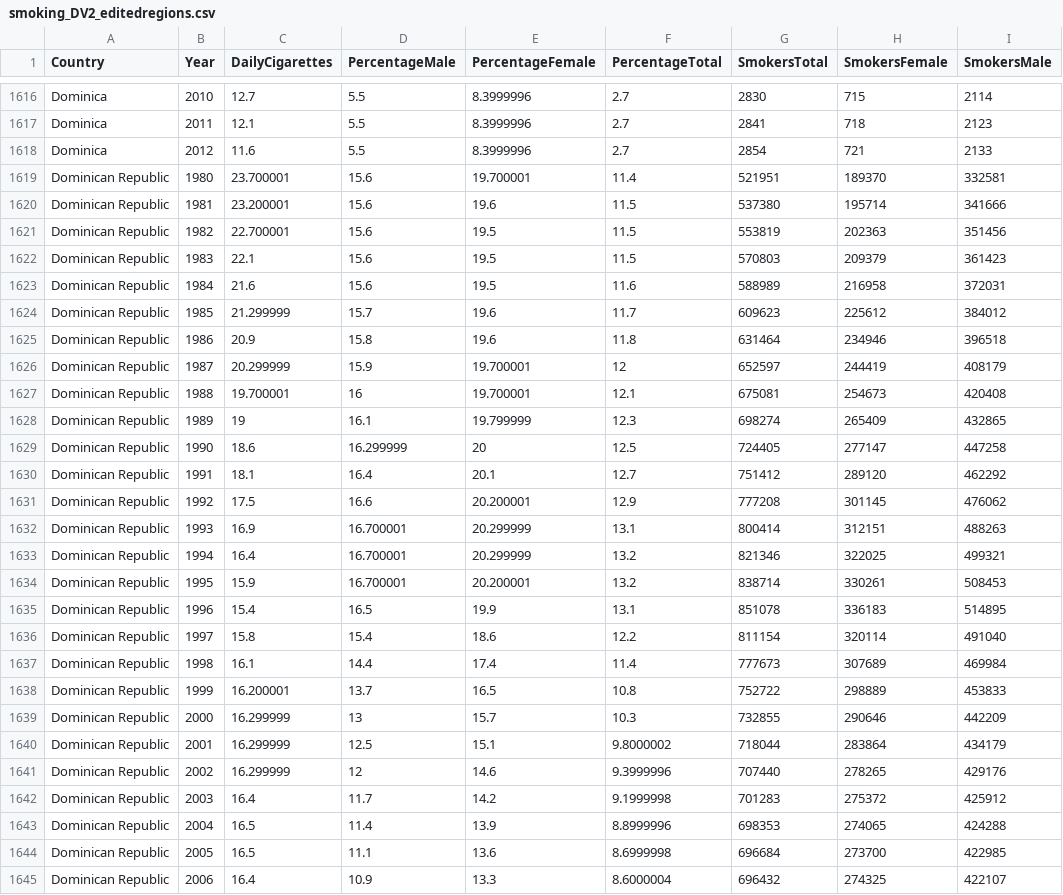
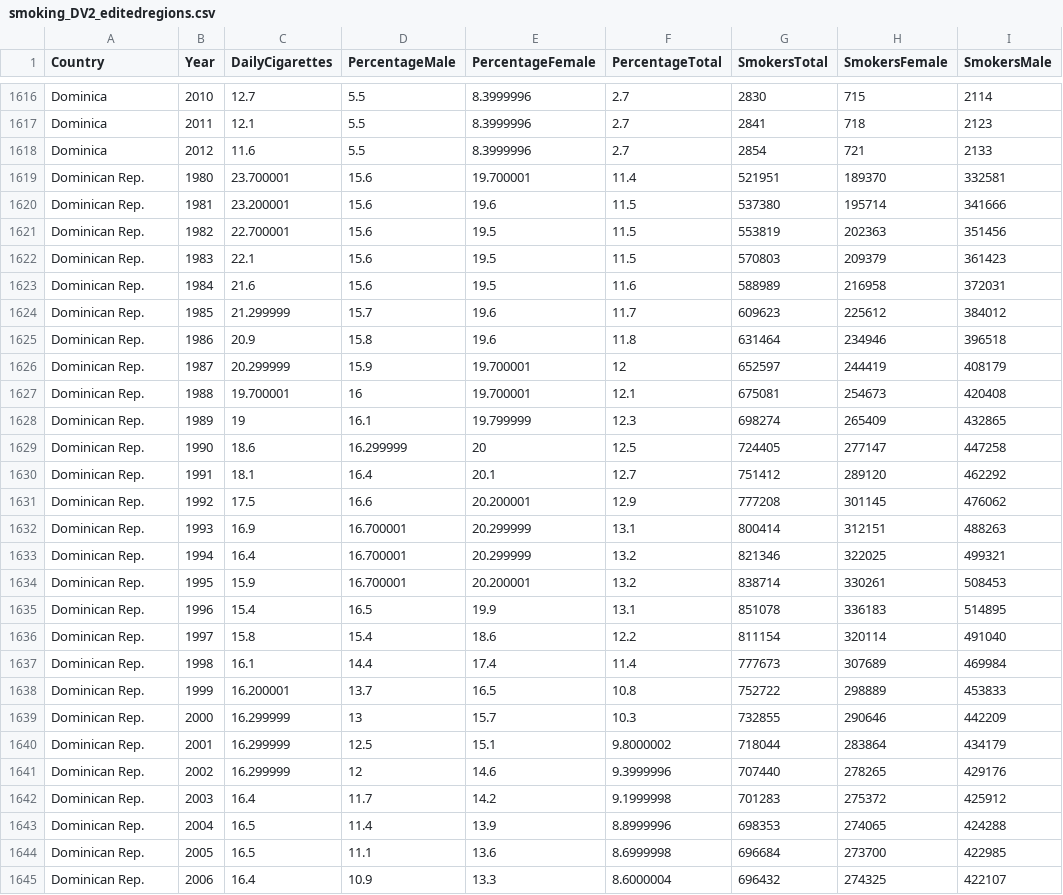
Before and after one commit to eahm0005/FIT3179DV2, a CSV file: smoking_DV2_editedregions.csv, drawn as a sheet; only a part is shown, gaps mark what is left out; the diff covers the shown part only; the diff names each change by its address in the sheet, - before the commit and + after, or states it on an @@ line.

Commit message:
Update smoking_DV2_editedregions.csv - Dominican Rep.

```diff
--- a/smoking_DV2_editedregions.csv
+++ b/smoking_DV2_editedregions.csv
-A1619:A1645 (Country): Dominican Republic
+A1619:A1645 (Country): Dominican Rep.
```
Also changed, not shown: 6 edited cells elsewhere in this file.
